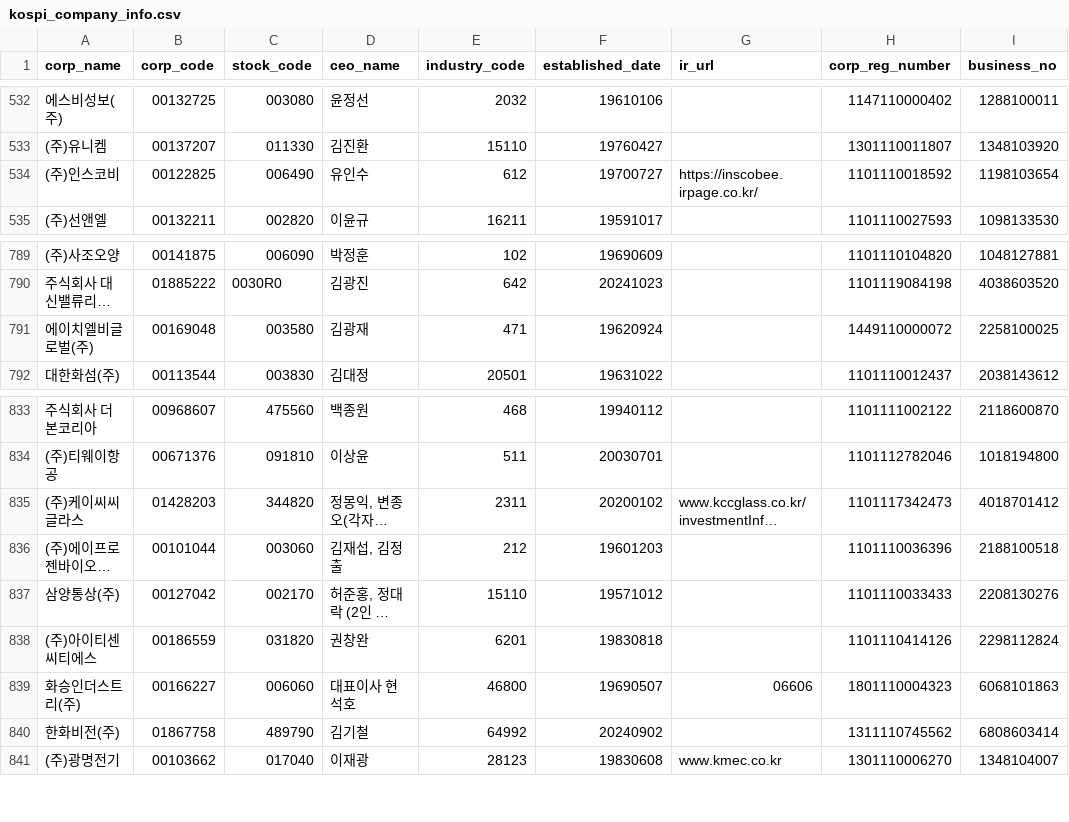
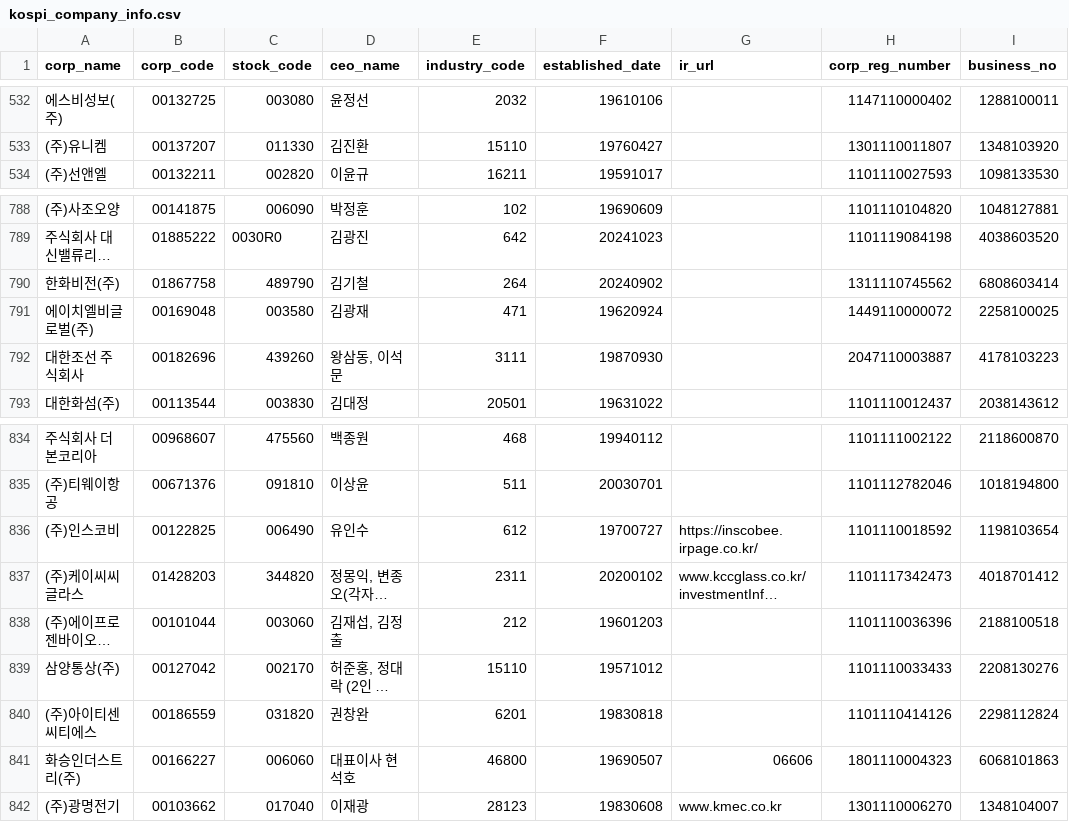
Before and after one commit to IreneYan07/governance_scoring_proj, a CSV file: notebooks/data/raw/kospi_company_info.csv, drawn as a sheet; only a part is shown, gaps mark what is left out; long unchanged cells end in …; removed rows and columns are numbered as before the commit, all else as after; the diff names each change by its address in the sheet, - before the commit and + after, or states it on an @@ line.

```diff
--- a/notebooks/data/raw/kospi_company_info.csv
+++ b/notebooks/data/raw/kospi_company_info.csv
+row 790: 한화비전(주) | 01867758 | 489790 | 김기철 | 264 | 20240902 |  | 1311110745562 | 6808603414
+row 792: 대한조선 주식회사 | 00182696 | 439260 | 왕삼동, 이석문 | 3111 | 19870930 |  | 2047110003887 | 4178103223
@@ row 534 moved to row 836: (주)인스코비 @@
-row 840: 한화비전(주) | 01867758 | 489790 | 김기철 | 64992 | 20240902 |  | 1311110745562 | 6808603414
```
Also changed, not shown: notebooks/data/raw/listed_corp_codes.csv, 10 other files.
